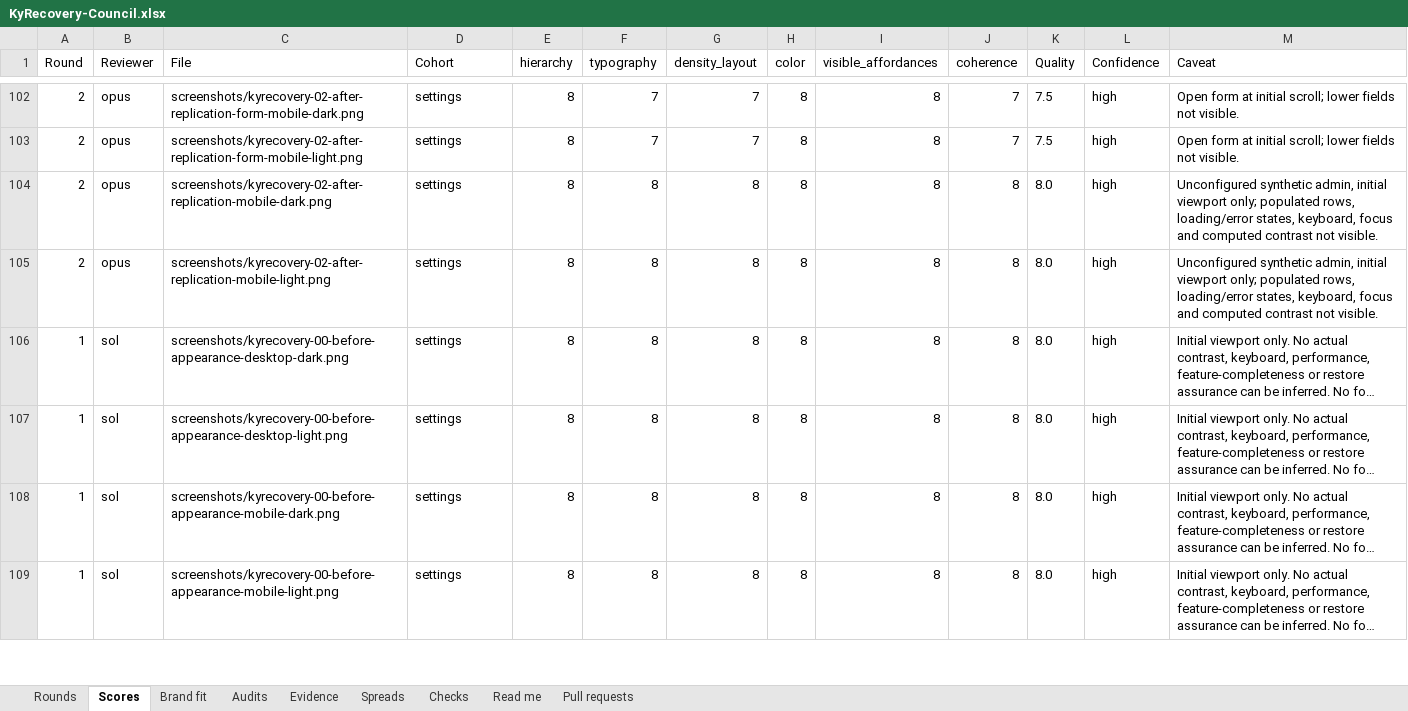
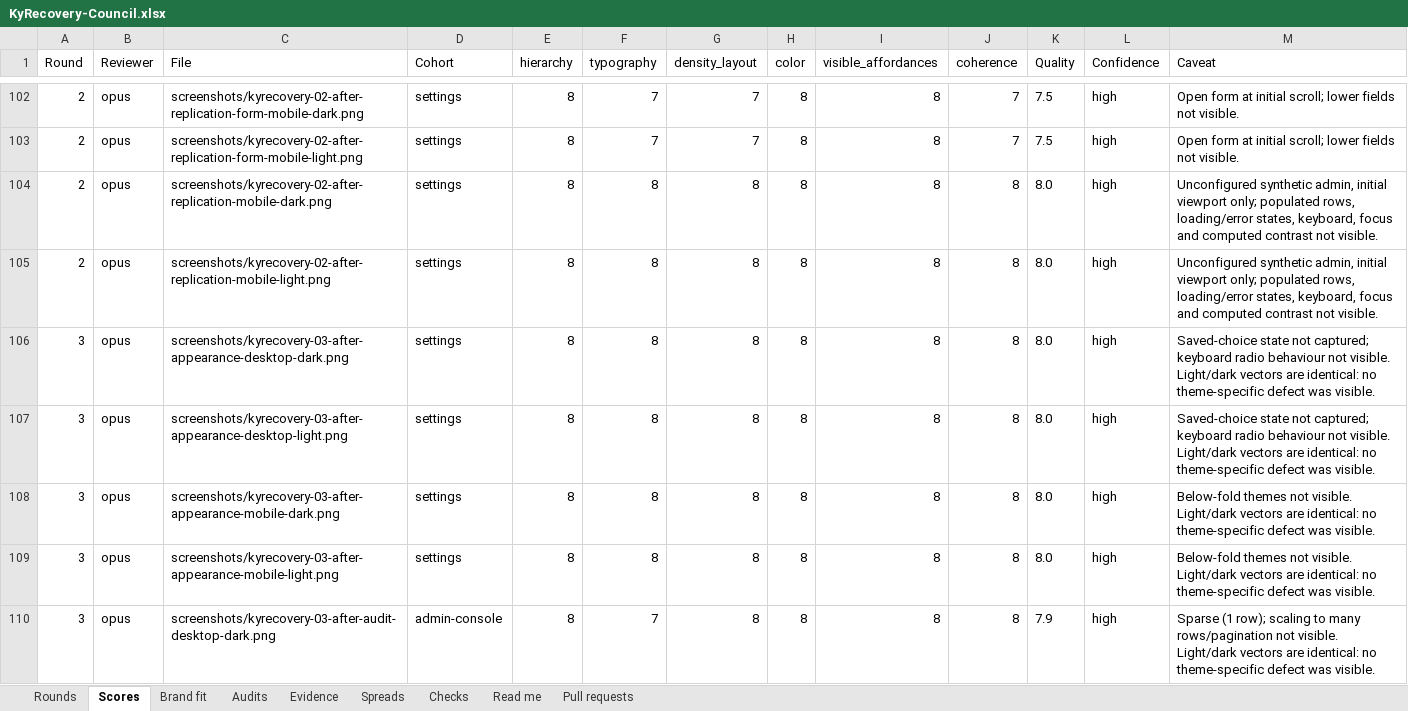
Before and after one commit to Busnes-app/KyRecovery-server, an Excel workbook: docs/ui-recovery-eight/KyRecovery-Council.xlsx, sheet Scores, drawn as a sheet; only a part is shown, gaps mark what is left out; the shorter side is filled out with more unchanged rows; long unchanged cells end in …; values as stored, in another font and other column widths than the file's, no borders; the diff covers the shown part only; the diff names each change by its address in the sheet, - before the commit and + after, or states it on an @@ line.

Commit message:
record recovery round three scores and finding audit

```diff
--- a/docs/ui-recovery-eight/KyRecovery-Council.xlsx (sheet Scores)
+++ b/docs/ui-recovery-eight/KyRecovery-Council.xlsx (sheet Scores)
+row 106: 3 | opus | screenshots/kyrecovery-03-after-appearance-desktop-dark.png | settings | 8 | 8 | 8 | 8 | 8 | 8 | 8.0 | high | Saved-choice state not captured; keyboard radio behaviour not visible. Light/dark vectors are identical: no theme-specific defect was visible.
+row 107: 3 | opus | screenshots/kyrecovery-03-after-appearance-desktop-light.png | settings | 8 | 8 | 8 | 8 | 8 | 8 | 8.0 | high | Saved-choice state not captured; keyboard radio behaviour not visible. Light/dark vectors are identical: no theme-specific defect was visible.
+row 108: 3 | opus | screenshots/kyrecovery-03-after-appearance-mobile-dark.png | settings | 8 | 8 | 8 | 8 | 8 | 8 | 8.0 | high | Below-fold themes not visible. Light/dark vectors are identical: no theme-specific defect was visible.
+row 109: 3 | opus | screenshots/kyrecovery-03-after-appearance-mobile-light.png | settings | 8 | 8 | 8 | 8 | 8 | 8 | 8.0 | high | Below-fold themes not visible. Light/dark vectors are identical: no theme-specific defect was visible.
+row 110: 3 | opus | screenshots/kyrecovery-03-after-audit-desktop-dark.png | admin-console | 8 | 7 | 8 | 8 | 8 | 8 | 7.9 | high | Sparse (1 row); scaling to many rows/pagination not visible. Light/dark vectors are identical: no theme-specific defect was visible.
```
Also changed, not shown: 99 added rows elsewhere in this sheet, sheet Spreads, sheet Brand fit, sheet Evidence, sheet Rounds, sheet Checks, 10 other files.
